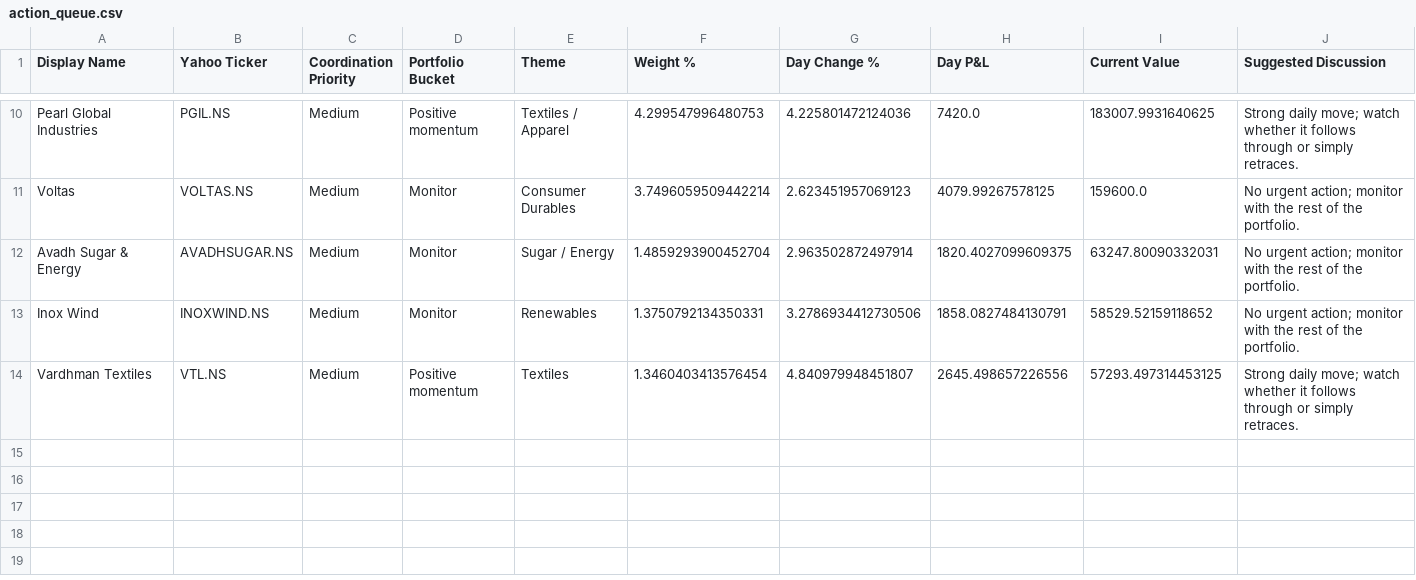
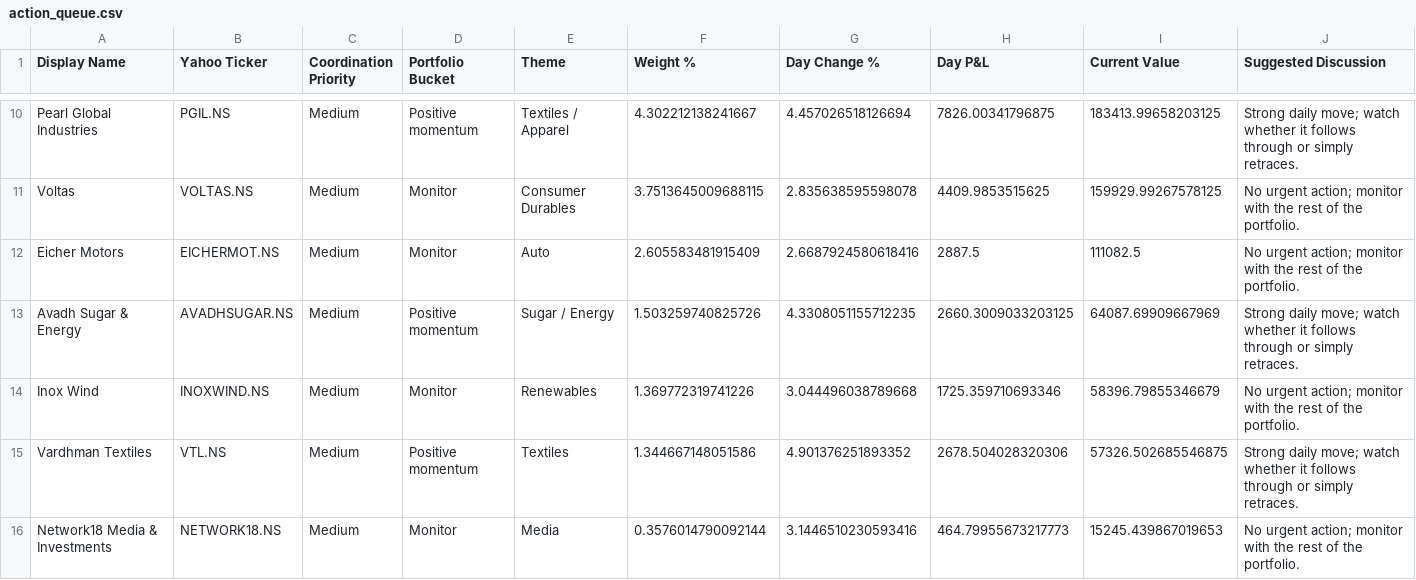
Before and after one commit to hvj7p7shkv-hub/vikram-portfolio-dashboard, a CSV file: data/action_queue.csv, drawn as a sheet; only a part is shown, gaps mark what is left out; addresses are those after the commit; the diff covers the shown part only; the diff names each change by its address in the sheet, - before the commit and + after, or states it on an @@ line.

```diff
--- a/data/action_queue.csv
+++ b/data/action_queue.csv
-F10 (Weight %): 4.299547996480753
+F10 (Weight %): 4.302212138241667
-G10 (Day Change %): 4.225801472124036
+G10 (Day Change %): 4.457026518126694
-H10 (Day P&L): 7420.0
+H10 (Day P&L): 7826.00341796875
-I10 (Current Value): 183007.9931640625
+I10 (Current Value): 183413.99658203125
-F11 (Weight %): 3.7496059509442214
+F11 (Weight %): 3.7513645009688115
-G11 (Day Change %): 2.623451957069123
+G11 (Day Change %): 2.835638595598078
-H11 (Day P&L): 4079.99267578125
+H11 (Day P&L): 4409.9853515625
-I11 (Current Value): 159600.0
+I11 (Current Value): 159929.99267578125
+row 12: Eicher Motors | EICHERMOT.NS | Medium | Monitor | Auto | 2.605583481915409 | 2.6687924580618416 | 2887.5 | 111082.5 | No urgent action; monitor with the rest of the portfolio.
-D13 (Portfolio Bucket): Monitor
+D13 (Portfolio Bucket): Positive momentum
-F13 (Weight %): 1.4859293900452704
+F13 (Weight %): 1.503259740825726
-G13 (Day Change %): 2.963502872497914
+G13 (Day Change %): 4.3308051155712235
-H13 (Day P&L): 1820.4027099609375
+H13 (Day P&L): 2660.3009033203125
-I13 (Current Value): 63247.80090332031
+I13 (Current Value): 64087.69909667969
-J13 (Suggested Discussion): No urgent action; monitor with the rest of the portfolio.
+J13 (Suggested Discussion): Strong daily move; watch whether it follows through or simply retraces.
-F14 (Weight %): 1.3750792134350331
+F14 (Weight %): 1.369772319741226
-G14 (Day Change %): 3.2786934412730506
+G14 (Day Change %): 3.044496038789668
-H14 (Day P&L): 1858.0827484130791
+H14 (Day P&L): 1725.359710693346
-I14 (Current Value): 58529.52159118652
+I14 (Current Value): 58396.79855346679
-F15 (Weight %): 1.3460403413576454
+F15 (Weight %): 1.344667148051586
-G15 (Day Change %): 4.840979948451807
+G15 (Day Change %): 4.901376251893352
-H15 (Day P&L): 2645.498657226556
+H15 (Day P&L): 2678.504028320306
-I15 (Current Value): 57293.497314453125
+I15 (Current Value): 57326.502685546875
+row 16: Network18 Media & Investments | NETWORK18.NS | Medium | Monitor | Media | 0.3576014790092144 | 3.1446510230593416 | 464.79955673217773 | 15245.439867019653 | No urgent action; monitor with the rest of the portfolio.
```
Also changed, not shown: 29 edited cells elsewhere in this file, data/holdings.csv, 1 other file.
